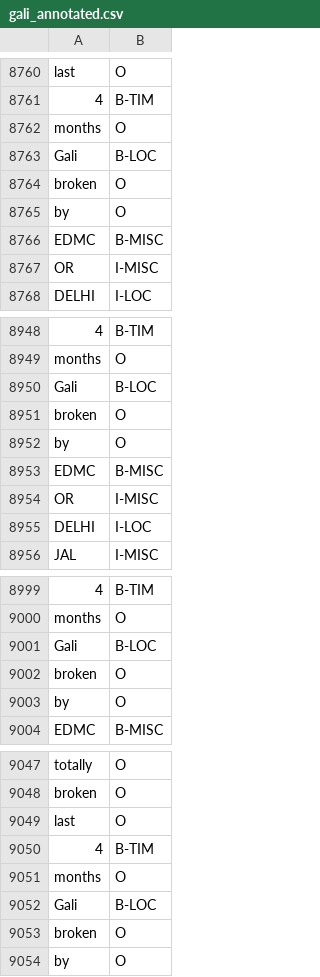
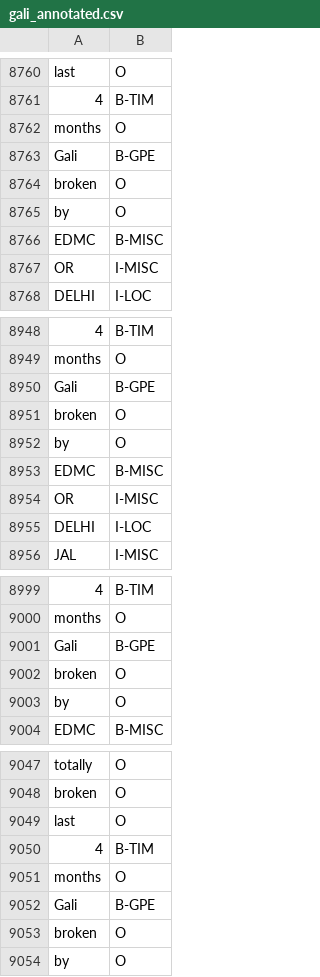
Before and after one commit to vkartik2k/ner-ml, a CSV file: Data/gali_annotated.csv, drawn as a sheet; only a part is shown, gaps mark what is left out; the diff covers the shown part only; the diff names each change by its address in the sheet, - before the commit and + after, or states it on an @@ line.

```diff
--- a/Data/gali_annotated.csv
+++ b/Data/gali_annotated.csv
-B8763: B-LOC
+B8763: B-GPE
-B8950: B-LOC
+B8950: B-GPE
-B9001: B-LOC
+B9001: B-GPE
-B9052: B-LOC
+B9052: B-GPE
```
Also changed, not shown: 15 edited cells elsewhere in this file.
